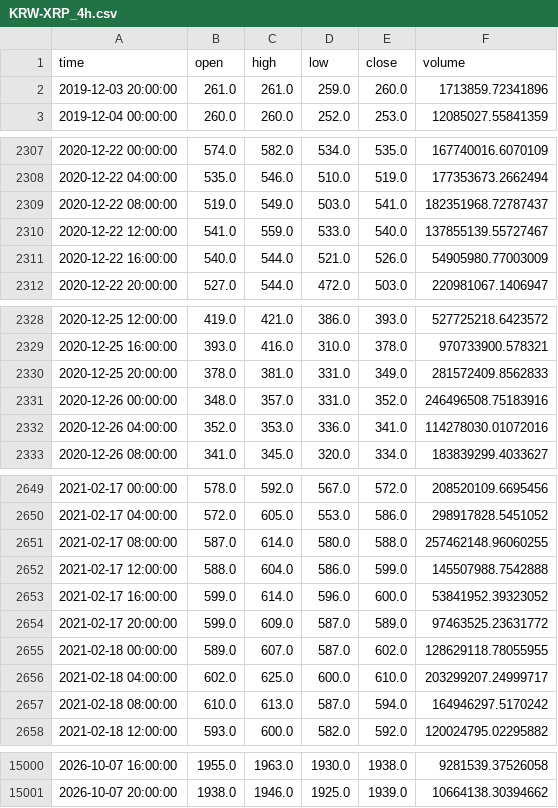
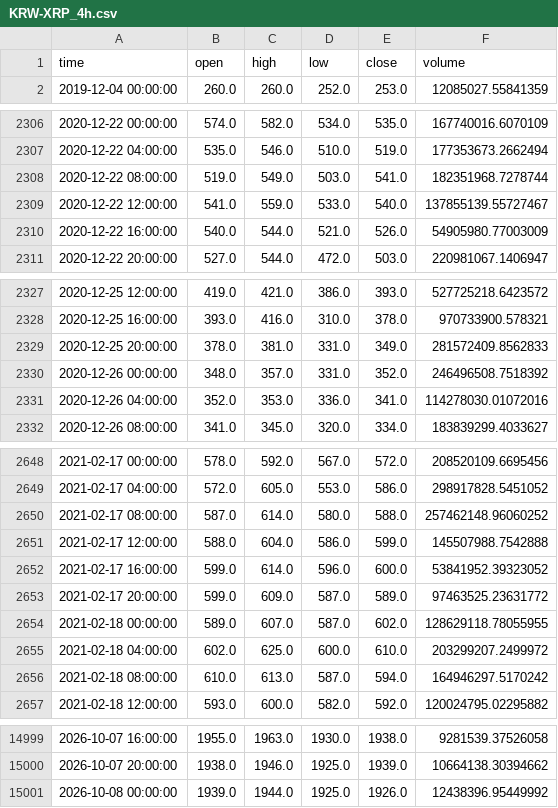
Before and after one commit to koreacoinlee/coin-research-bot, a CSV file: data/KRW-XRP_4h.csv, drawn as a sheet; only a part is shown, gaps mark what is left out; the diff covers the shown part only.

```diff
--- a/data/KRW-XRP_4h.csv
+++ b/data/KRW-XRP_4h.csv
@@ -1,3 +1,2 @@
 time,open,high,low,close,volume
-2019-12-03 20:00:00,261.0,261.0,259.0,260.0,1713859.72341896
 2019-12-04 00:00:00,260.0,260.0,252.0,253.0,12085027.55841359
@@ -2308,3 +2307,3 @@ time,open,high,low,close,volume
 2020-12-22 04:00:00,535.0,546.0,510.0,519.0,177353673.2662494
-2020-12-22 08:00:00,519.0,549.0,503.0,541.0,182351968.72787437
+2020-12-22 08:00:00,519.0,549.0,503.0,541.0,182351968.7278744
 2020-12-22 12:00:00,541.0,559.0,533.0,540.0,137855139.55727467
@@ -2330,3 +2329,3 @@ time,open,high,low,close,volume
 2020-12-25 20:00:00,378.0,381.0,331.0,349.0,281572409.8562833
-2020-12-26 00:00:00,348.0,357.0,331.0,352.0,246496508.75183916
+2020-12-26 00:00:00,348.0,357.0,331.0,352.0,246496508.7518392
 2020-12-26 04:00:00,352.0,353.0,336.0,341.0,114278030.01072016
@@ -2650,3 +2649,3 @@ time,open,high,low,close,volume
 2021-02-17 04:00:00,572.0,605.0,553.0,586.0,298917828.5451052
-2021-02-17 08:00:00,587.0,614.0,580.0,588.0,257462148.96060255
+2021-02-17 08:00:00,587.0,614.0,580.0,588.0,257462148.96060252
 2021-02-17 12:00:00,588.0,604.0,586.0,599.0,145507988.7542888
@@ -2655,3 +2654,3 @@ time,open,high,low,close,volume
 2021-02-18 00:00:00,589.0,607.0,587.0,602.0,128629118.78055955
-2021-02-18 04:00:00,602.0,625.0,600.0,610.0,203299207.24999717
+2021-02-18 04:00:00,602.0,625.0,600.0,610.0,203299207.2499972
 2021-02-18 08:00:00,610.0,613.0,587.0,594.0,164946297.5170242
@@ -15001 +15000,2 @@ time,open,high,low,close,volume
 2026-10-07 20:00:00,1938.0,1946.0,1925.0,1939.0,10664138.30394662
+2026-10-08 00:00:00,1939.0,1944.0,1925.0,1926.0,12438396.95449992
```
Also changed, not shown: 24 edited cells elsewhere in this file, data/KRW-SOL_4h.csv, 6 other files.
